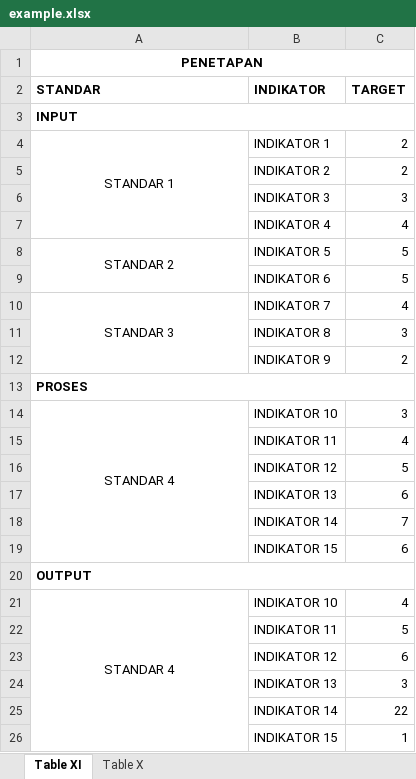
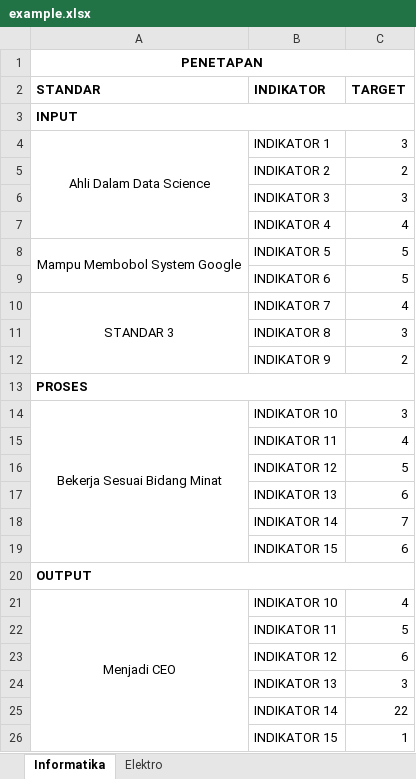
Before and after one commit to sleepynoid/Software-SPMI, an Excel workbook: example.xlsx, sheet Informatika, drawn as a sheet; values as stored, in another font and other column widths than the file's, no borders; removed rows and columns are numbered as before the commit, all else as after; the diff names each change by its address in the sheet, - before the commit and + after, or states it on an @@ line.

Commit message:
import multiple sheet done

```diff
--- a/example.xlsx (sheet Informatika)
+++ b/example.xlsx (sheet Informatika)
-sheet tab: Table XI
+sheet tab: Informatika
-sheet tab: Table X
+sheet tab: Elektro
-row 4: STANDAR 1 | INDIKATOR 1 | 2
+row 4: Ahli Dalam Data Science | INDIKATOR 1 | 3
-A8 (STANDAR): STANDAR 2
+A8 (STANDAR): Mampu Membobol System Google
-A14 (STANDAR): STANDAR 4
+A14 (STANDAR): Bekerja Sesuai Bidang Minat
-A21 (STANDAR): STANDAR 4
+A21 (STANDAR): Menjadi CEO
```
Also changed, not shown: sheet Elektro, 4 other files.
